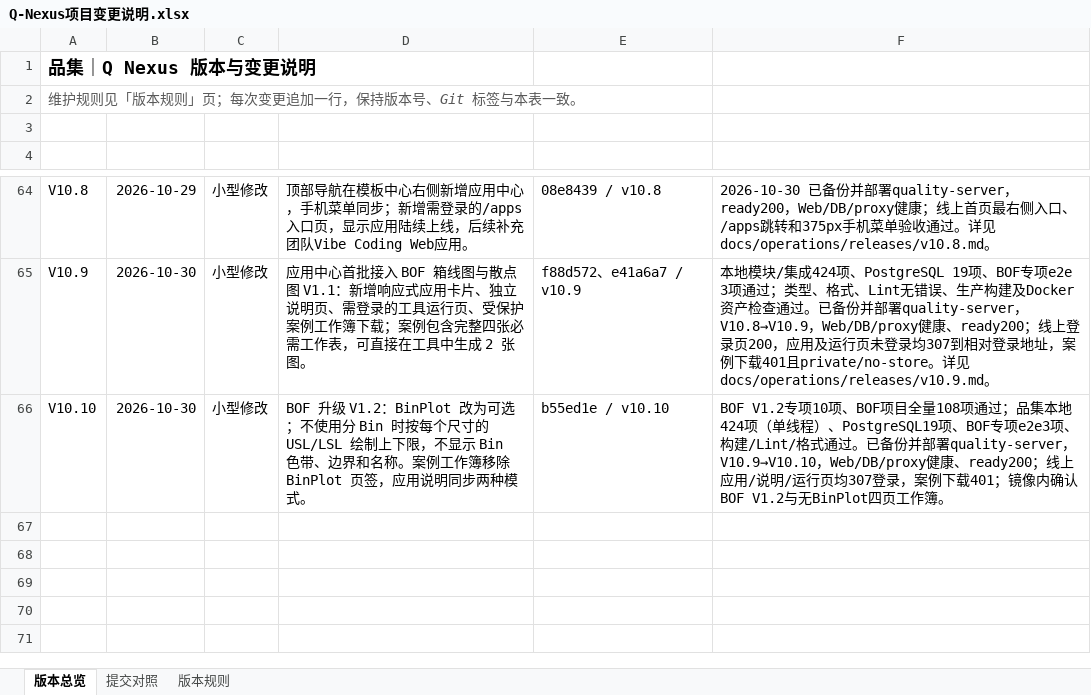
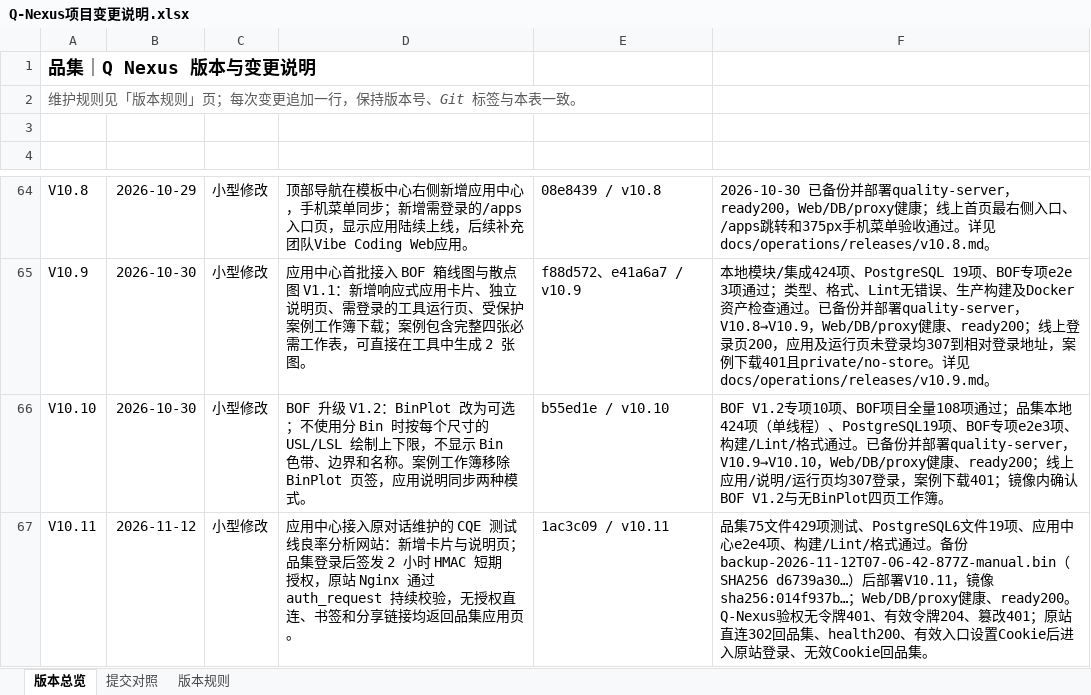
Before and after one commit to profundity-max/quality-homepage, an Excel workbook: Q-Nexus项目变更说明.xlsx, sheet 版本总览, drawn as a sheet; only a part is shown, gaps mark what is left out; values as stored, in another font and other column widths than the file's, no borders; the diff names each change by its address in the sheet, - before the commit and + after, or states it on an @@ line.

```diff
--- a/Q-Nexus项目变更说明.xlsx (sheet 版本总览)
+++ b/Q-Nexus项目变更说明.xlsx (sheet 版本总览)
+row 67: V10.11 | 2026-11-12 | 小型修改 | 应用中心接入原对话维护的 CQE 测试线良率分析网站：新增卡片与说明页；品集登录后签发 2 小时 HMAC 短期授权，原站 Nginx 通过 auth_request 持续校验，无授权直连、书签和分享链接均返回品集应用页。 | 1ac3c09 / v10.11 | 品集75文件429项测试、PostgreSQL6文件19项、应用中心e2e4项、构建/Lint/格式通过。备份backup-2026-11-12T07-06-42-877Z-manual.bin（SHA256 d6739a30…）后部署V10.11，镜像sha256:014f937b…；Web/DB/proxy健康、ready200。Q-Nexus验权无令牌401、有效令牌204、篡改401；原站直连302回品集、health200、有效入口设置Cookie后进入原站登录、无效Cookie回品集。
```
Also changed, not shown: sheet 提交对照, 2 other files.
